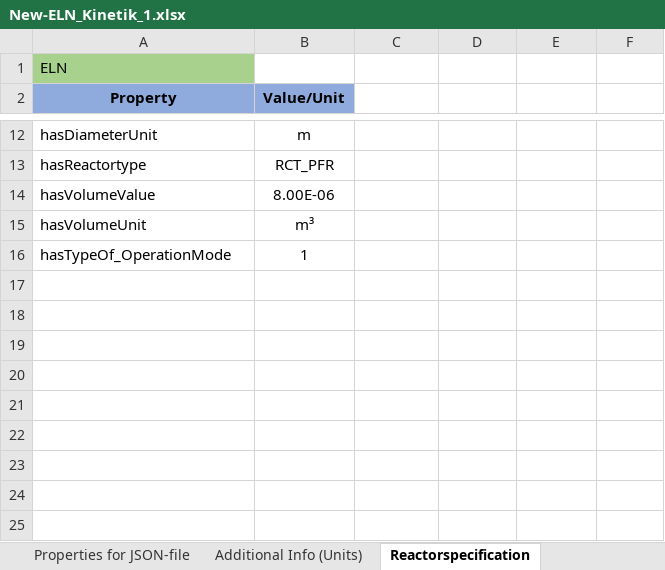
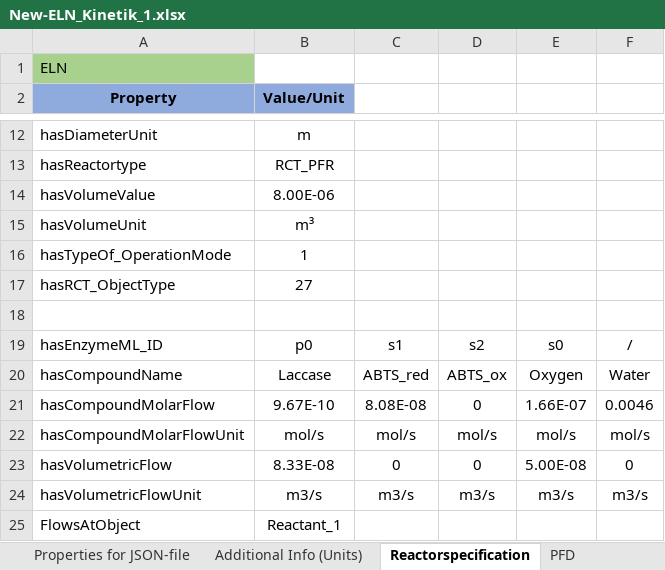
Before and after one commit to TUDoAD/Abschlussarbeiten_Behr, an Excel workbook: Abbaspour/ELNs/New-ELN_Kinetik_1.xlsx, sheet Reactorspecification, drawn as a sheet; only a part is shown, gaps mark what is left out; values as stored, in another font and other column widths than the file's, no borders; the diff names each change by its address in the sheet, - before the commit and + after, or states it on an @@ line.

```diff
--- a/Abbaspour/ELNs/New-ELN_Kinetik_1.xlsx (sheet Reactorspecification)
+++ b/Abbaspour/ELNs/New-ELN_Kinetik_1.xlsx (sheet Reactorspecification)
+sheet tab: PFD
+row 17: hasRCT_ObjectType | 27
+row 18: (empty)
+row 19: hasEnzymeML_ID | p0 | s1 | s2 | s0 | /
+row 20: hasCompoundName | Laccase | ABTS_red | ABTS_ox | Oxygen | Water
+row 21: hasCompoundMolarFlow | 9.67E-10 | 8.08E-08 | 0 | 1.66E-07 | 0.0046
+row 22: hasCompoundMolarFlowUnit | mol/s | mol/s | mol/s | mol/s | mol/s
+row 23: hasVolumetricFlow | 8.33E-08 | 0 | 0 | 5.00E-08 | 0
+row 24: hasVolumetricFlowUnit | m3/s | m3/s | m3/s | m3/s | m3/s
+row 25: FlowsAtObject | Reactant_1
```
Also changed, not shown: sheet Dropdown Options, sheet Substances and Reactions, other sheet tabs.
